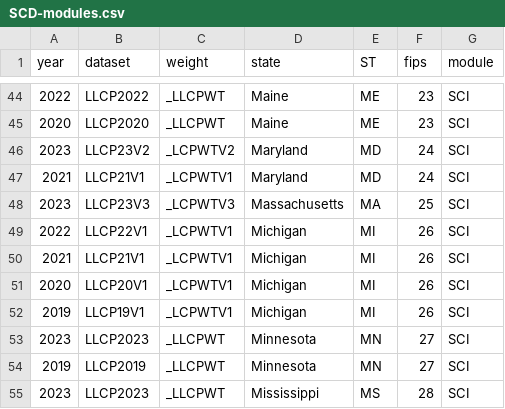
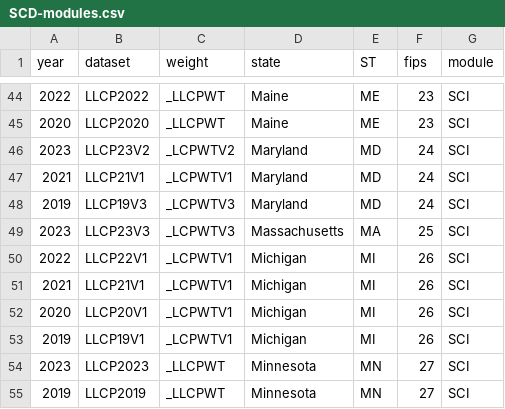
Before and after one commit to lamhine/brfss_scd, a CSV file: SCD-modules.csv, drawn as a sheet; only a part is shown, gaps mark what is left out; the shorter side is filled out with more unchanged rows.

Commit message:
Fixed missing line from SCD-modules

```diff
--- a/SCD-modules.csv
+++ b/SCD-modules.csv
@@ -47,2 +47,3 @@
 2021,LLCP21V1,_LCPWTV1,Maryland,MD,24,SCI
+2019,LLCP19V3,_LCPWTV3,Maryland,MD,24,SCI
 2023,LLCP23V3,_LCPWTV3,Massachusetts,MA,25,SCI
```
